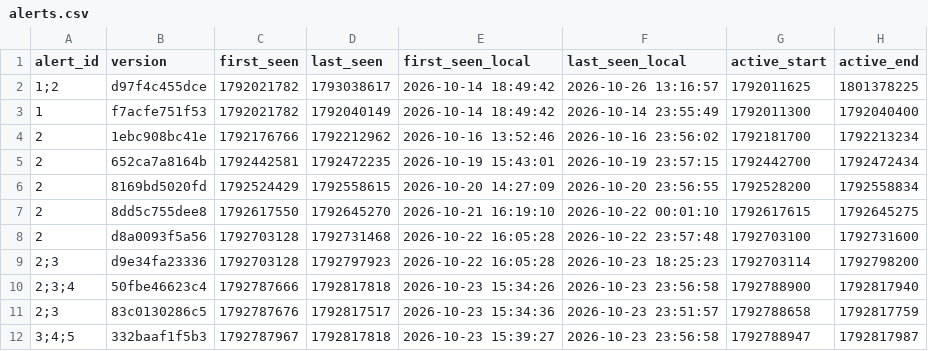
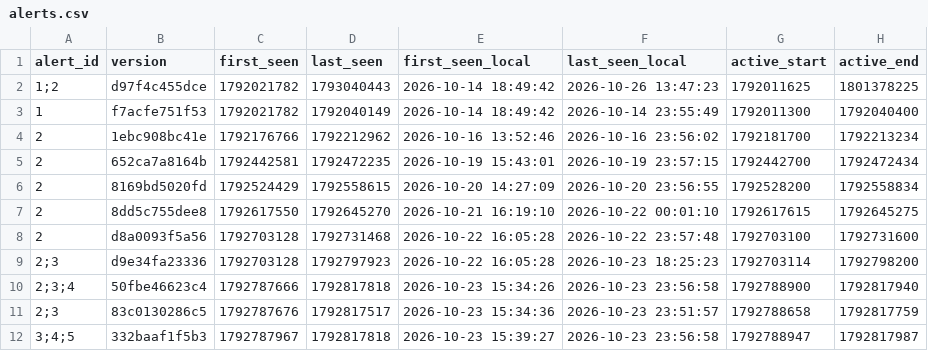
Before and after one commit to blobberus/straight-bussing, a CSV file: data/ground_truth/alerts.csv, drawn as a sheet; only a part is shown; the diff names each change by its address in the sheet, - before the commit and + after, or states it on an @@ line.

```diff
--- a/data/ground_truth/alerts.csv
+++ b/data/ground_truth/alerts.csv
-D2 (last_seen): 1793038617
+D2 (last_seen): 1793040443
-F2 (last_seen_local): 2026-10-26 13:16:57
+F2 (last_seen_local): 2026-10-26 13:47:23
```
Also changed, not shown: 3 other files.
